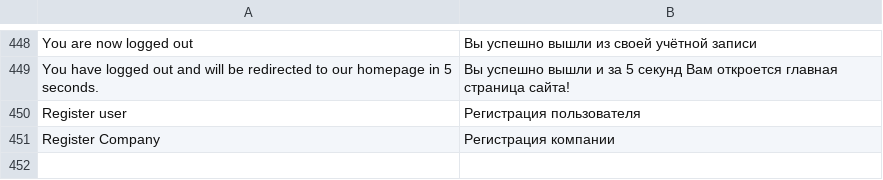
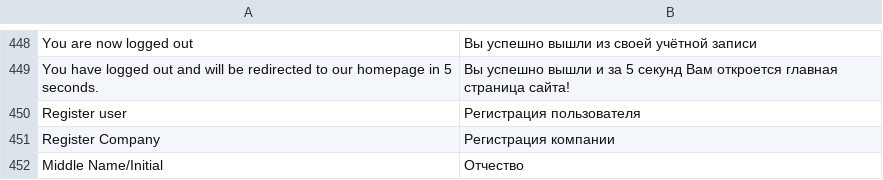
Before and after one commit to npush/company, a CSV file: app/locale/ru_RU/Mage_Customer.csv, drawn as a sheet; only a part is shown, gaps mark what is left out; the diff names each change by its address in the sheet, - before the commit and + after, or states it on an @@ line.

Commit message:
...

```diff
--- a/app/locale/ru_RU/Mage_Customer.csv
+++ b/app/locale/ru_RU/Mage_Customer.csv
+row 452: Middle Name/Initial | Отчество
```
